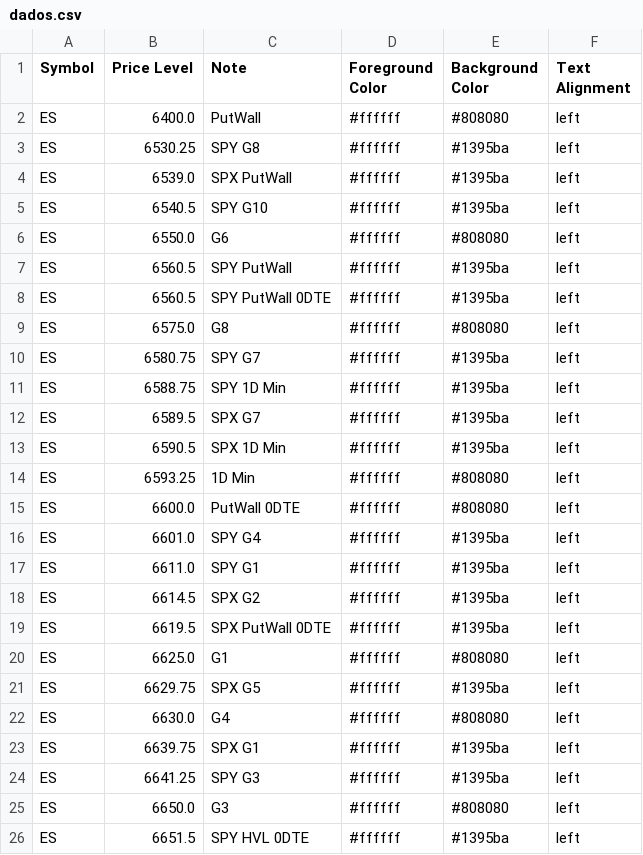
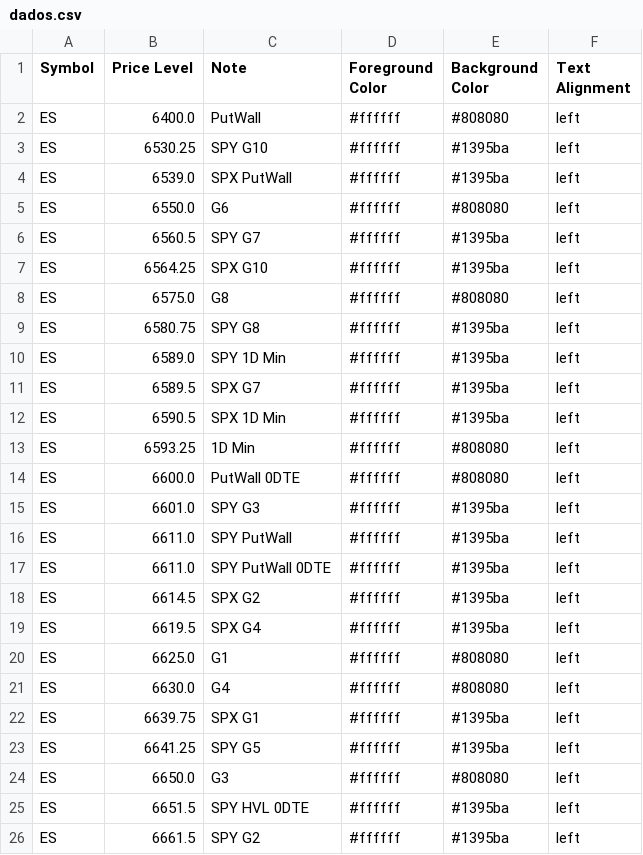
Before and after one commit to GammaGex/dados, a CSV file: dados.csv, drawn as a sheet; only a part is shown; the shorter side is filled out with more unchanged rows; the diff covers the shown part only.

Commit message:
Atualizacao automatica - dados.csv

```diff
--- a/dados.csv
+++ b/dados.csv
@@ -2,11 +2,10 @@ Symbol,Price Level,Note,Foreground Color,Background Color,Text Alignment
 ES,6400.0,PutWall,#ffffff,#808080,left
-ES,6530.25,SPY G8,#ffffff,#1395ba,left
+ES,6530.25,SPY G10,#ffffff,#1395ba,left
 ES,6539.0,SPX PutWall,#ffffff,#1395ba,left
-ES,6540.5,SPY G10,#ffffff,#1395ba,left
 ES,6550.0,G6,#ffffff,#808080,left
-ES,6560.5,SPY PutWall,#ffffff,#1395ba,left
-ES,6560.5,SPY PutWall 0DTE,#ffffff,#1395ba,left
+ES,6560.5,SPY G7,#ffffff,#1395ba,left
+ES,6564.25,SPX G10,#ffffff,#1395ba,left
 ES,6575.0,G8,#ffffff,#808080,left
-ES,6580.75,SPY G7,#ffffff,#1395ba,left
-ES,6588.75,SPY 1D Min,#ffffff,#1395ba,left
+ES,6580.75,SPY G8,#ffffff,#1395ba,left
+ES,6589.0,SPY 1D Min,#ffffff,#1395ba,left
 ES,6589.5,SPX G7,#ffffff,#1395ba,left
@@ -15,11 +14,11 @@ ES,6593.25,1D Min,#ffffff,#808080,left
 ES,6600.0,PutWall 0DTE,#ffffff,#808080,left
-ES,6601.0,SPY G4,#ffffff,#1395ba,left
-ES,6611.0,SPY G1,#ffffff,#1395ba,left
+ES,6601.0,SPY G3,#ffffff,#1395ba,left
+ES,6611.0,SPY PutWall,#ffffff,#1395ba,left
+ES,6611.0,SPY PutWall 0DTE,#ffffff,#1395ba,left
 ES,6614.5,SPX G2,#ffffff,#1395ba,left
-ES,6619.5,SPX PutWall 0DTE,#ffffff,#1395ba,left
+ES,6619.5,SPX G4,#ffffff,#1395ba,left
 ES,6625.0,G1,#ffffff,#808080,left
-ES,6629.75,SPX G5,#ffffff,#1395ba,left
 ES,6630.0,G4,#ffffff,#808080,left
 ES,6639.75,SPX G1,#ffffff,#1395ba,left
-ES,6641.25,SPY G3,#ffffff,#1395ba,left
+ES,6641.25,SPY G5,#ffffff,#1395ba,left
 ES,6650.0,G3,#ffffff,#808080,left
```
Also changed, not shown: 11 added rows, 10 removed rows and 42 edited cells elsewhere in this file.
